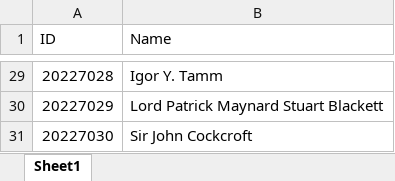
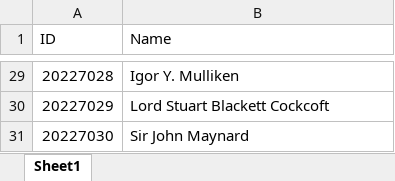
Before and after one commit to dudung/folder-as-datalake, an Excel workbook: data/org/college/students/2027.xlsx, sheet Sheet1, drawn as a sheet; only a part is shown, gaps mark what is left out; values as stored, in another font and other column widths than the file's, no borders; the diff covers the shown part only; the diff names each change by its address in the sheet, - before the commit and + after, or states it on an @@ line.

```diff
--- a/data/org/college/students/2027.xlsx (sheet Sheet1)
+++ b/data/org/college/students/2027.xlsx (sheet Sheet1)
-B29 (Name): Igor Y. Tamm
+B29 (Name): Igor Y. Mulliken
-B30 (Name): Lord Patrick Maynard Stuart Blackett
+B30 (Name): Lord Stuart Blackett Cockcoft
-B31 (Name): Sir John Cockcroft
+B31 (Name): Sir John Maynard
```
Also changed, not shown: 27 edited cells elsewhere in this sheet, data/org/college/students/2024.xlsx, data/org/college/students/2025.xlsx, 1 other file.
